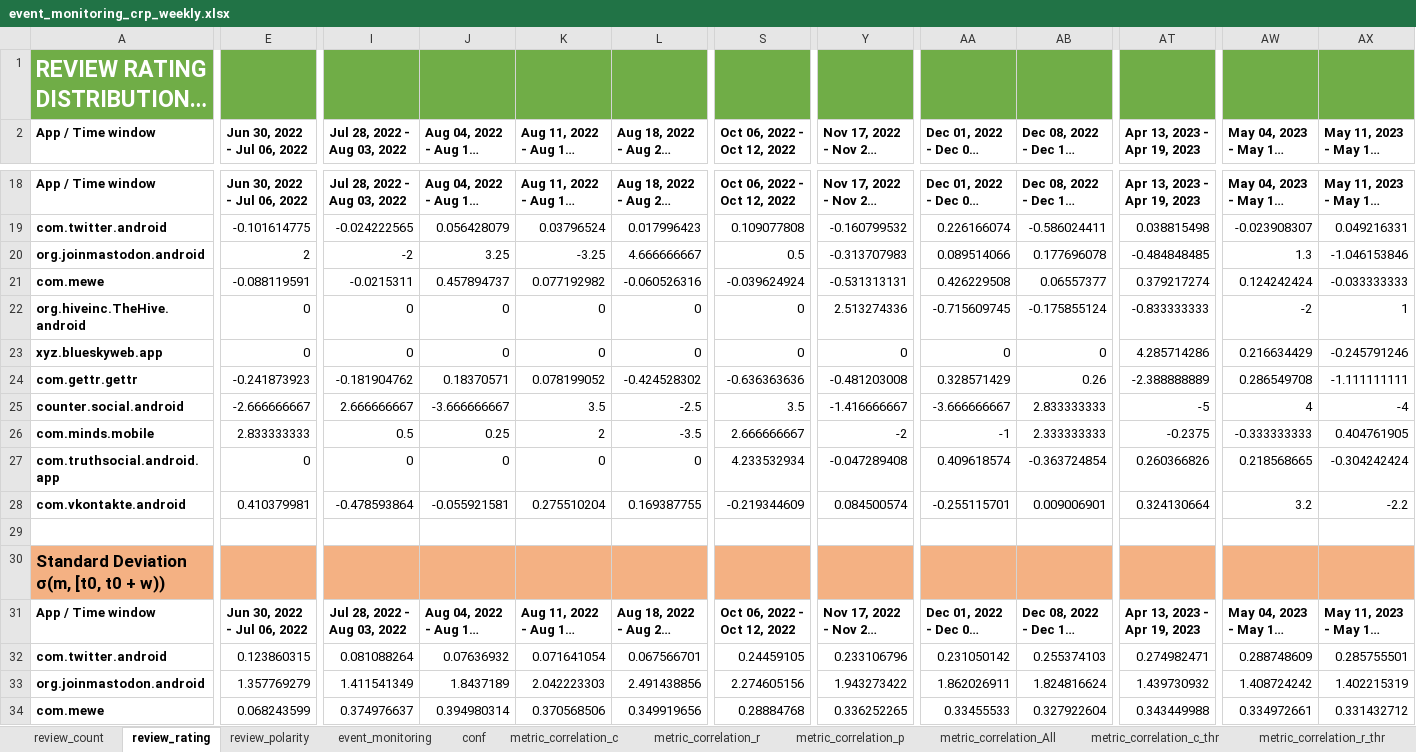
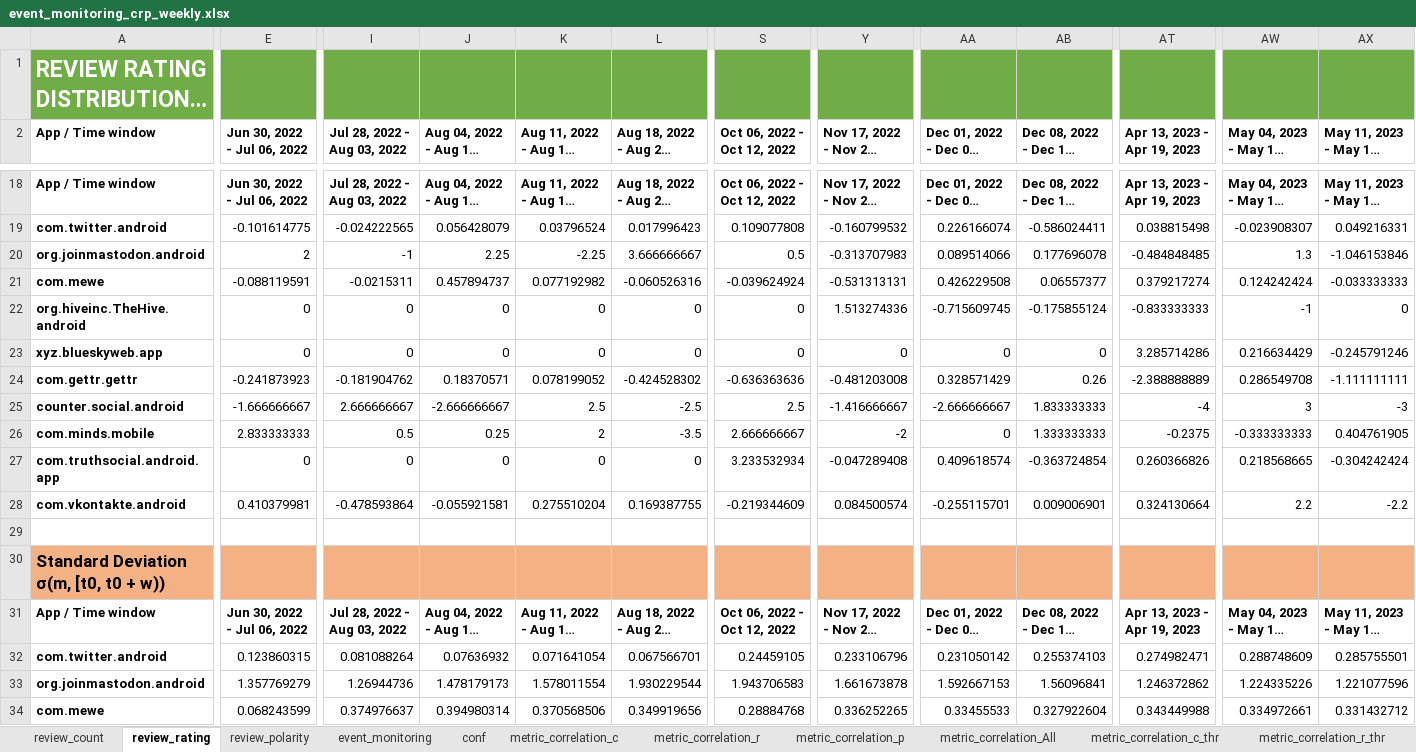
Before and after one commit to quim-motger/app-market-analysis, an Excel workbook: results/metrics/event_monitoring_crp_weekly.xlsx, sheet review_rating, drawn as a sheet; only a part is shown, gaps mark what is left out; long unchanged cells end in …; values as stored, in another font and other column widths than the file's, no borders; charts and pictures and conditional formats and table styles not drawn; removed rows and columns are numbered as before the commit, all else as after; rows hold the shown columns only; the diff covers the shown part only; the diff names each change by its address in the sheet, - before the commit and + after, or states it on an @@ line.

Commit message:
normalize rating metric

```diff
--- a/results/metrics/event_monitoring_crp_weekly.xlsx (sheet review_rating)
+++ b/results/metrics/event_monitoring_crp_weekly.xlsx (sheet review_rating)
-I20 (Jul 28, 2022 - Aug 03, 2022): -2
+I20 (Jul 28, 2022 - Aug 03, 2022): -1
-J20 (Aug 04, 2022 - Aug 10, 2022): 3.25
+J20 (Aug 04, 2022 - Aug 10, 2022): 2.25
-K20 (Aug 11, 2022 - Aug 17, 2022): -3.25
+K20 (Aug 11, 2022 - Aug 17, 2022): -2.25
-L20 (Aug 18, 2022 - Aug 24, 2022): 4.666666667
+L20 (Aug 18, 2022 - Aug 24, 2022): 3.666666667
-Y22 (Nov 17, 2022 - Nov 23, 2022): 2.513274336
+Y22 (Nov 17, 2022 - Nov 23, 2022): 1.513274336
-AW22 (May 04, 2023 - May 10, 2023): -2
+AW22 (May 04, 2023 - May 10, 2023): -1
-AX22 (May 11, 2023 - May 17, 2023): 1
+AX22 (May 11, 2023 - May 17, 2023): 0
-AT23 (Apr 13, 2023 - Apr 19, 2023): 4.285714286
+AT23 (Apr 13, 2023 - Apr 19, 2023): 3.285714286
-E25 (Jun 30, 2022 - Jul 06, 2022): -2.666666667
+E25 (Jun 30, 2022 - Jul 06, 2022): -1.666666667
-J25 (Aug 04, 2022 - Aug 10, 2022): -3.666666667
+J25 (Aug 04, 2022 - Aug 10, 2022): -2.666666667
-K25 (Aug 11, 2022 - Aug 17, 2022): 3.5
+K25 (Aug 11, 2022 - Aug 17, 2022): 2.5
-S25 (Oct 06, 2022 - Oct 12, 2022): 3.5
+S25 (Oct 06, 2022 - Oct 12, 2022): 2.5
-AA25 (Dec 01, 2022 - Dec 07, 2022): -3.666666667
+AA25 (Dec 01, 2022 - Dec 07, 2022): -2.666666667
-AB25 (Dec 08, 2022 - Dec 14, 2022): 2.833333333
+AB25 (Dec 08, 2022 - Dec 14, 2022): 1.833333333
-AT25 (Apr 13, 2023 - Apr 19, 2023): -5
+AT25 (Apr 13, 2023 - Apr 19, 2023): -4
-AW25 (May 04, 2023 - May 10, 2023): 4
+AW25 (May 04, 2023 - May 10, 2023): 3
-AX25 (May 11, 2023 - May 17, 2023): -4
+AX25 (May 11, 2023 - May 17, 2023): -3
-AA26 (Dec 01, 2022 - Dec 07, 2022): -1
+AA26 (Dec 01, 2022 - Dec 07, 2022): 0
-AB26 (Dec 08, 2022 - Dec 14, 2022): 2.333333333
+AB26 (Dec 08, 2022 - Dec 14, 2022): 1.333333333
-S27 (Oct 06, 2022 - Oct 12, 2022): 4.233532934
+S27 (Oct 06, 2022 - Oct 12, 2022): 3.233532934
-AW28 (May 04, 2023 - May 10, 2023): 3.2
+AW28 (May 04, 2023 - May 10, 2023): 2.2
-row 33: org.joinmastodon.android | 1.357769279 | 1.411541349 | 1.8437189 | 2.042223303 | 2.491438856 | 2.274605156 | 1.943273422 | 1.862026911 | 1.824816624 | 1.439730932 | 1.408724242 | 1.402215319
+row 33: org.joinmastodon.android | 1.357769279 | 1.26944736 | 1.478179173 | 1.578011554 | 1.930229544 | 1.943706583 | 1.661673878 | 1.592667153 | 1.56096841 | 1.246372862 | 1.224335226 | 1.221077596
```
Also changed, not shown: 7 added rows, 7 removed rows and 229 edited cells elsewhere in this sheet, sheet event_monitoring, sheet metric_correlation_All_thr, sheet metric_correlation_All, sheet metric_correlation_r, sheet metric_correlation_r_thr, charts or pictures, 3 other files.
